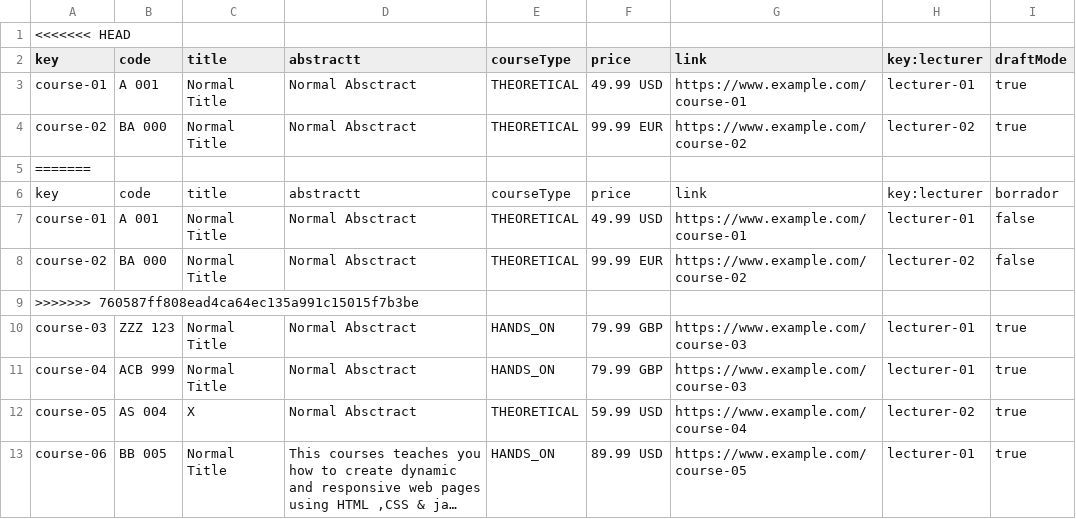
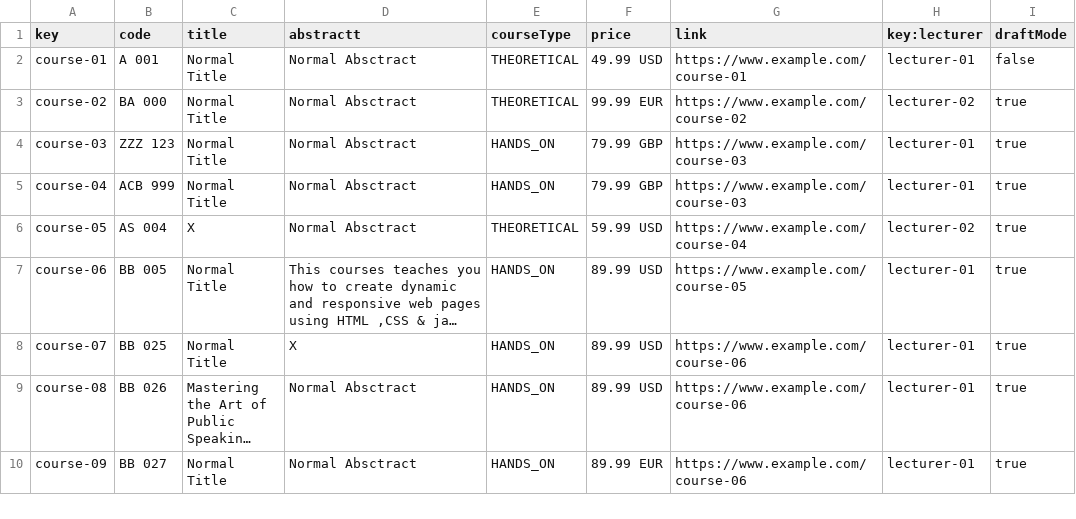
Before and after one commit to IsmaelRuizJurado/Acme-L3-D02-23.1, a CSV file: src/main/webapp/WEB-INF/resources/sample-data/course.csv, drawn as a sheet; only a part is shown; the shorter side is filled out with more unchanged rows; long unchanged cells end in ….

```diff
--- a/src/main/webapp/WEB-INF/resources/sample-data/course.csv
+++ b/src/main/webapp/WEB-INF/resources/sample-data/course.csv
@@ -1,10 +1,4 @@
-<<<<<<< HEAD
 key,code,title,abstractt,courseType,price,link,key:lecturer,draftMode
-course-01,A 001,Normal Title,Normal Absctract,THEORETICAL,49.99 USD,https://www.example.com/course-01,lecturer-01,true
+course-01,A 001,Normal Title,Normal Absctract,THEORETICAL,49.99 USD,https://www.example.com/course-01,lecturer-01,false
 course-02,BA 000,Normal Title,Normal Absctract,THEORETICAL,99.99 EUR,https://www.example.com/course-02,lecturer-02,true
-=======
-key,code,title,abstractt,courseType,price,link,key:lecturer,borrador
-course-01,A 001,Normal Title,Normal Absctract,THEORETICAL,49.99 USD,https://www.example.com/course-01,lecturer-01,false
-course-02,BA 000,Normal Title,Normal Absctract,THEORETICAL,99.99 EUR,https://www.example.com/course-02,lecturer-02,false
->>>>>>> 760587ff808ead4ca64ec135a991c15015f7b3be
 course-03,ZZZ 123,Normal Title,Normal Absctract,HANDS_ON,79.99 GBP,https://www.example.com/course-03,lecturer-01,true
```
Also changed, not shown: 14 other files.
